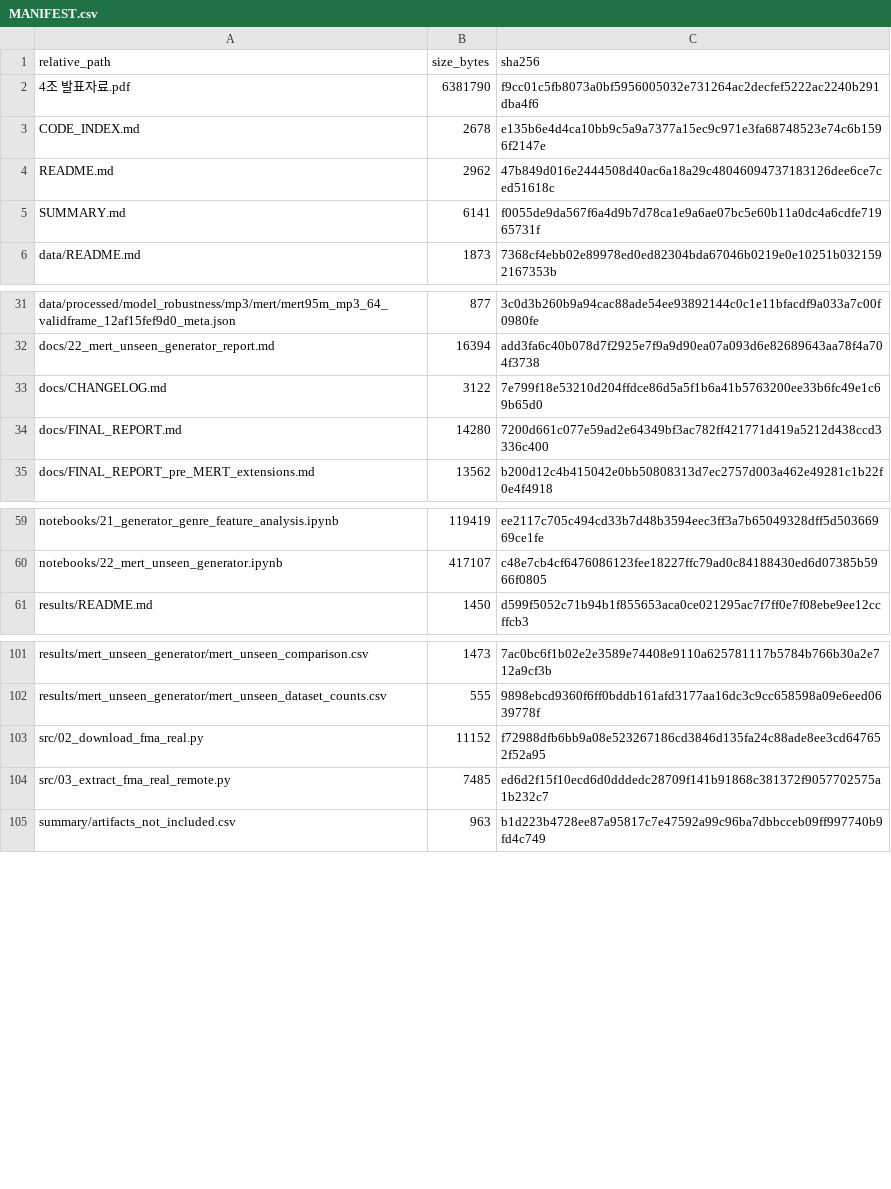
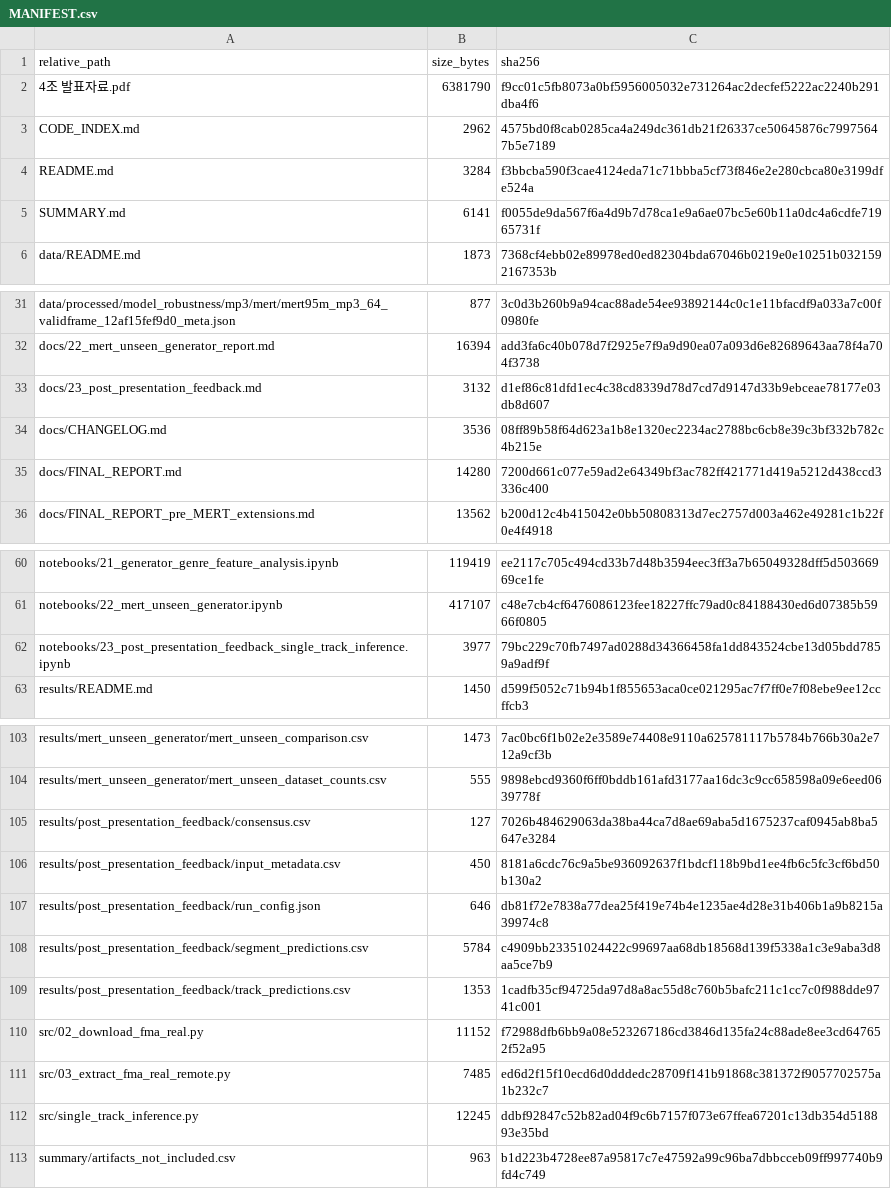
Before and after one commit to tmdwo1016/audio-deepfake-detection, a CSV file: 4조_DL프로젝트_(AI생성음악 탐지)/MANIFEST.csv, drawn as a sheet; only a part is shown, gaps mark what is left out.

Commit message:
Update submission bundle with single-track feedback

```diff
--- a/4조_DL프로젝트_(AI생성음악 탐지)/MANIFEST.csv
+++ b/4조_DL프로젝트_(AI생성음악 탐지)/MANIFEST.csv
@@ -2,4 +2,4 @@ relative_path,size_bytes,sha256
 4조 발표자료.pdf,6381790,f9cc01c5fb8073a0bf5956005032e731264ac2decfef5222ac2240b291dba4f6
-CODE_INDEX.md,2678,e135b6e4d4ca10bb9c5a9a7377a15ec9c971e3fa68748523e74c6b1596f2147e
-README.md,2962,47b849d016e2444508d40ac6a18a29c48046094737183126dee6ce7ced51618c
+CODE_INDEX.md,2962,4575bd0f8cab0285ca4a249dc361db21f26337ce50645876c79975647b5e7189
+README.md,3284,f3bbcba590f3cae4124eda71c71bbba5cf73f846e2e280cbca80e3199dfe524a
 SUMMARY.md,6141,f0055de9da567f6a4d9b7d78ca1e9a6ae07bc5e60b11a0dc4a6cdfe71965731f
@@ -32,3 +32,4 @@ data/processed/model_robustness/mp3/mert/mert95m_mp3_64_validframe_12af15fef9d0_
 docs/22_mert_unseen_generator_report.md,16394,add3fa6c40b078d7f2925e7f9a9d90ea07a093d6e82689643aa78f4a704f3738
-docs/CHANGELOG.md,3122,7e799f18e53210d204ffdce86d5a5f1b6a41b5763200ee33b6fc49e1c69b65d0
+docs/23_post_presentation_feedback.md,3132,d1ef86c81dfd1ec4c38cd8339d78d7cd7d9147d33b9ebceae78177e03db8d607
+docs/CHANGELOG.md,3536,08ff89b58f64d623a1b8e1320ec2234ac2788bc6cb8e39c3bf332b782c4b215e
 docs/FINAL_REPORT.md,14280,7200d661c077e59ad2e64349bf3ac782ff421771d419a5212d438ccd3336c400
@@ -60,2 +61,3 @@ notebooks/21_generator_genre_feature_analysis.ipynb,119419,ee2117c705c494cd33b7d
 notebooks/22_mert_unseen_generator.ipynb,417107,c48e7cb4cf6476086123fee18227ffc79ad0c84188430ed6d07385b5966f0805
+notebooks/23_post_presentation_feedback_single_track_inference.ipynb,3977,79bc229c70fb7497ad0288d34366458fa1dd843524cbe13d05bdd7859a9adf9f
 results/README.md,1450,d599f5052c71b94b1f855653aca0ce021295ac7f7ff0e7f08ebe9ee12ccffcb3
@@ -102,4 +104,10 @@ results/mert_unseen_generator/mert_unseen_comparison.csv,1473,7ac0bc6f1b02e2e358
 results/mert_unseen_generator/mert_unseen_dataset_counts.csv,555,9898ebcd9360f6ff0bddb161afd3177aa16dc3c9cc658598a09e6eed0639778f
+results/post_presentation_feedback/consensus.csv,127,7026b484629063da38ba44ca7d8ae69aba5d1675237caf0945ab8ba5647e3284
+results/post_presentation_feedback/input_metadata.csv,450,8181a6cdc76c9a5be936092637f1bdcf118b9bd1ee4fb6c5fc3cf6bd50b130a2
+results/post_presentation_feedback/run_config.json,646,db81f72e7838a77dea25f419e74b4e1235ae4d28e31b406b1a9b8215a39974c8
+results/post_presentation_feedback/segment_predictions.csv,5784,c4909bb23351024422c99697aa68db18568d139f5338a1c3e9aba3d8aa5ce7b9
+results/post_presentation_feedback/track_predictions.csv,1353,1cadfb35cf94725da97d8a8ac55d8c760b5bafc211c1cc7c0f988dde9741c001
 src/02_download_fma_real.py,11152,f72988dfb6bb9a08e523267186cd3846d135fa24c88ade8ee3cd647652f52a95
 src/03_extract_fma_real_remote.py,7485,ed6d2f15f10ecd6d0dddedc28709f141b91868c381372f9057702575a1b232c7
+src/single_track_inference.py,12245,ddbf92847c52b82ad04f9c6b7157f073e67ffea67201c13db354d518893e35bd
 summary/artifacts_not_included.csv,963,b1d223b4728ee87a95817c7e47592a99c96ba7dbbcceb09ff997740b9fd4c749
```
Also changed, not shown: 11 other files.
